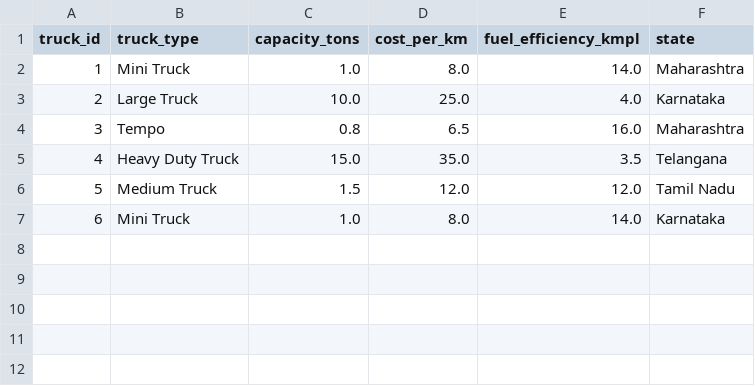
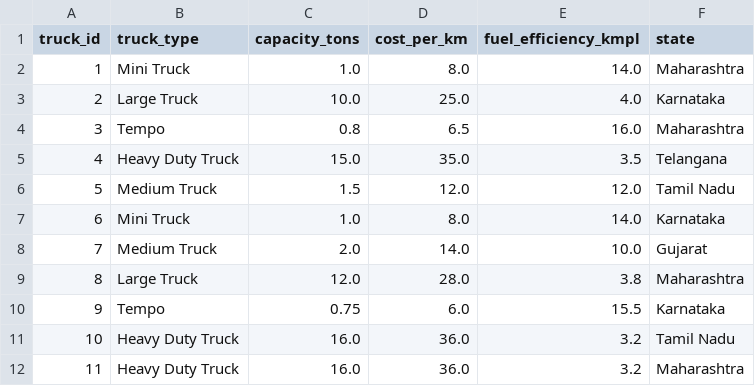
Before and after one commit to swati-mp/Truck_Building, a CSV file: data/trucks.csv, drawn as a sheet; the diff names each change by its address in the sheet, - before the commit and + after, or states it on an @@ line.

```diff
--- a/data/trucks.csv
+++ b/data/trucks.csv
+row 8: 7 | Medium Truck | 2.0 | 14.0 | 10.0 | Gujarat
+row 9: 8 | Large Truck | 12.0 | 28.0 | 3.8 | Maharashtra
+row 10: 9 | Tempo | 0.75 | 6.0 | 15.5 | Karnataka
+row 11: 10 | Heavy Duty Truck | 16.0 | 36.0 | 3.2 | Tamil Nadu
+row 12: 11 | Heavy Duty Truck | 16.0 | 36.0 | 3.2 | Maharashtra
```
Also changed, not shown: data/customers.csv, data/orders.csv, 12 other files.
